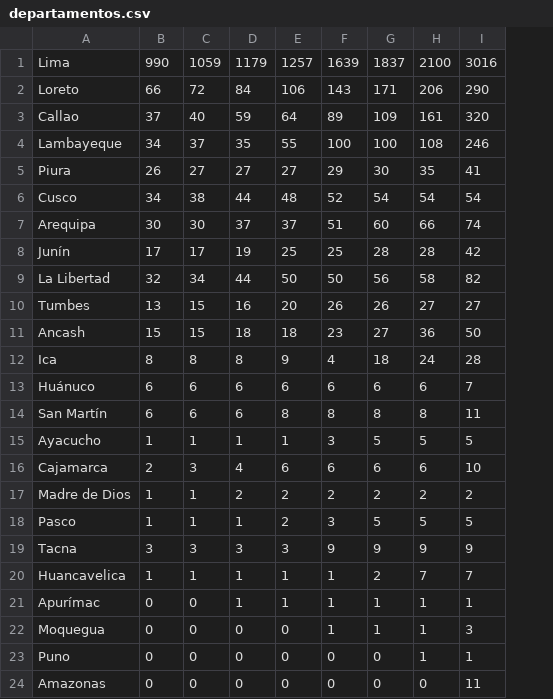
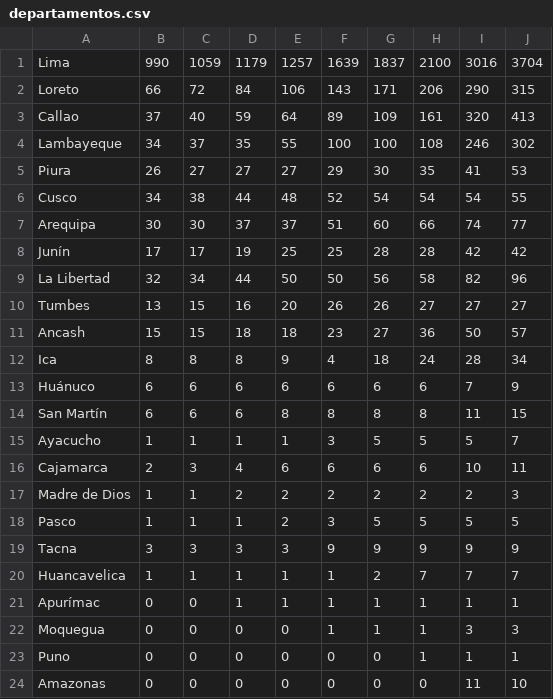
Before and after one commit to zodiacwebdevelopment/webdev, a CSV file: docs/csv/departamentos.csv, drawn as a sheet; the diff names each change by its address in the sheet, - before the commit and + after, or states it on an @@ line.

Commit message:
Add files via upload

```diff
--- a/docs/csv/departamentos.csv
+++ b/docs/csv/departamentos.csv
+column J, rows 1-24: 3704 | 315 | 413 | 302 | 53 | 55 | 77 | 42 | 96 | 27 | 57 | 34 | 9 | 15 | 7 | 11 | 3 | 5 | 9 | 7 | 1 | 3 | 1 | 10
```
